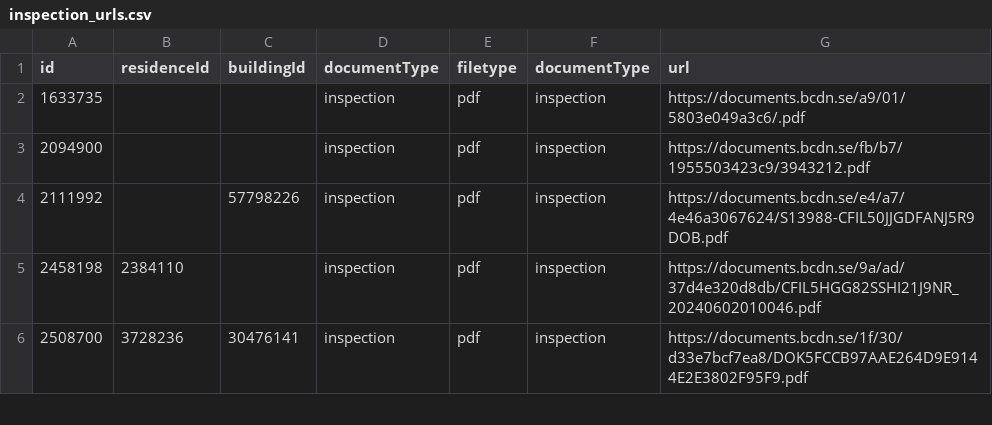
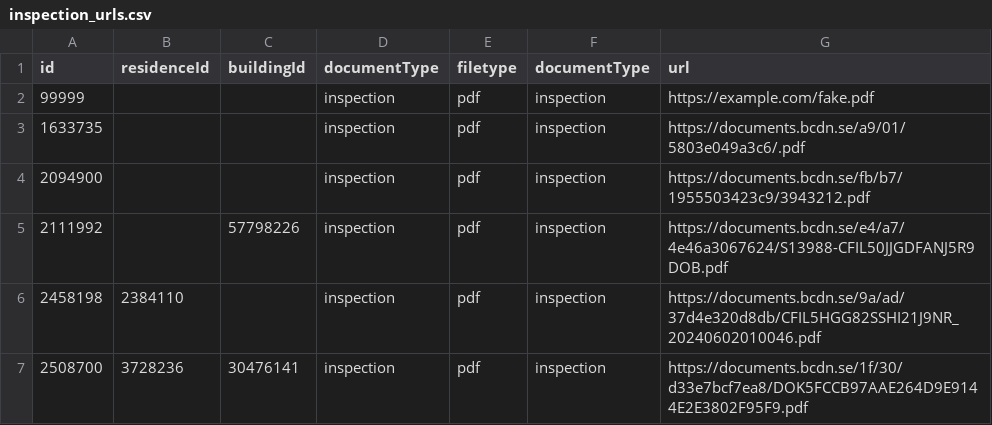
Before and after one commit to MrPrayat/DA235X, a CSV file: data/inspection_urls.csv, drawn as a sheet; only a part is shown; the diff names each change by its address in the sheet, - before the commit and + after, or states it on an @@ line.

```diff
--- a/data/inspection_urls.csv
+++ b/data/inspection_urls.csv
+row 2: 99999 |  |  | inspection | pdf | inspection | https://example.com/fake.pdf
```
Also changed, not shown: 6 other files.
